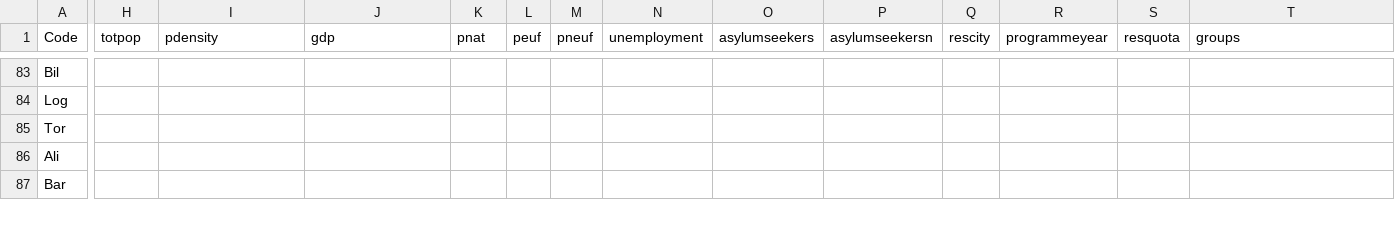
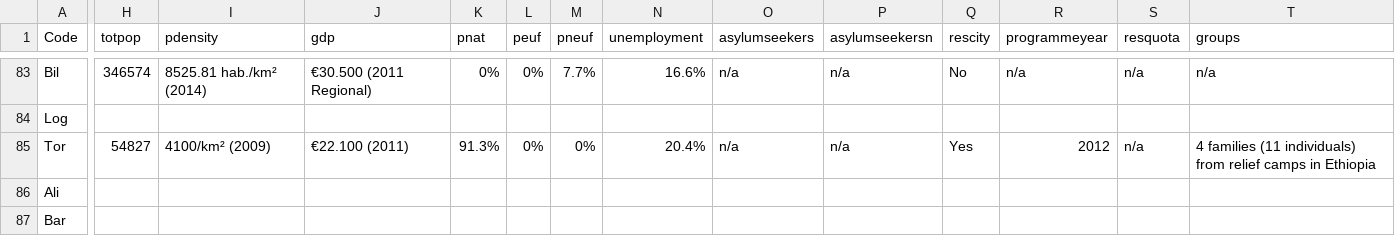
Before and after one commit to tttp/shareviz, a CSV file: nodesprofile.csv, drawn as a sheet; only a part is shown, gaps mark what is left out; the diff covers the shown part only; the diff names each change by its address in the sheet, - before the commit and + after, or states it on an @@ line.

```diff
--- a/nodesprofile.csv
+++ b/nodesprofile.csv
-H83 (totpop): (empty)
+H83 (totpop): 346574
-I83 (pdensity): (empty)
+I83 (pdensity): 8525.81 hab./km² (2014)
-J83 (gdp): (empty)
+J83 (gdp): €30.500 (2011 Regional)
-K83 (pnat): (empty)
+K83 (pnat): 0%
-L83 (peuf): (empty)
+L83 (peuf): 0%
-M83 (pneuf): (empty)
+M83 (pneuf): 7.7%
-N83 (unemployment): (empty)
+N83 (unemployment): 16.6%
-O83 (asylumseekers): (empty)
+O83 (asylumseekers): n/a
-P83 (asylumseekersn): (empty)
+P83 (asylumseekersn): n/a
-Q83 (rescity): (empty)
+Q83 (rescity): No
-R83 (programmeyear): (empty)
+R83 (programmeyear): n/a
-S83 (resquota): (empty)
+S83 (resquota): n/a
-T83 (groups): (empty)
+T83 (groups): n/a
-H85 (totpop): (empty)
+H85 (totpop): 54827
-I85 (pdensity): (empty)
+I85 (pdensity): 4100/km² (2009)
-J85 (gdp): (empty)
+J85 (gdp): €22.100 (2011)
-K85 (pnat): (empty)
+K85 (pnat): 91.3%
-L85 (peuf): (empty)
+L85 (peuf): 0%
-M85 (pneuf): (empty)
+M85 (pneuf): 0%
-N85 (unemployment): (empty)
+N85 (unemployment): 20.4%
-O85 (asylumseekers): (empty)
+O85 (asylumseekers): n/a
-P85 (asylumseekersn): (empty)
+P85 (asylumseekersn): n/a
-Q85 (rescity): (empty)
+Q85 (rescity): Yes
-R85 (programmeyear): (empty)
+R85 (programmeyear): 2012
-S85 (resquota): (empty)
+S85 (resquota): n/a
-T85 (groups): (empty)
+T85 (groups): 4 families (11 individuals) from relief camps in Ethiopia
```
Also changed, not shown: 162 edited cells elsewhere in this file.
